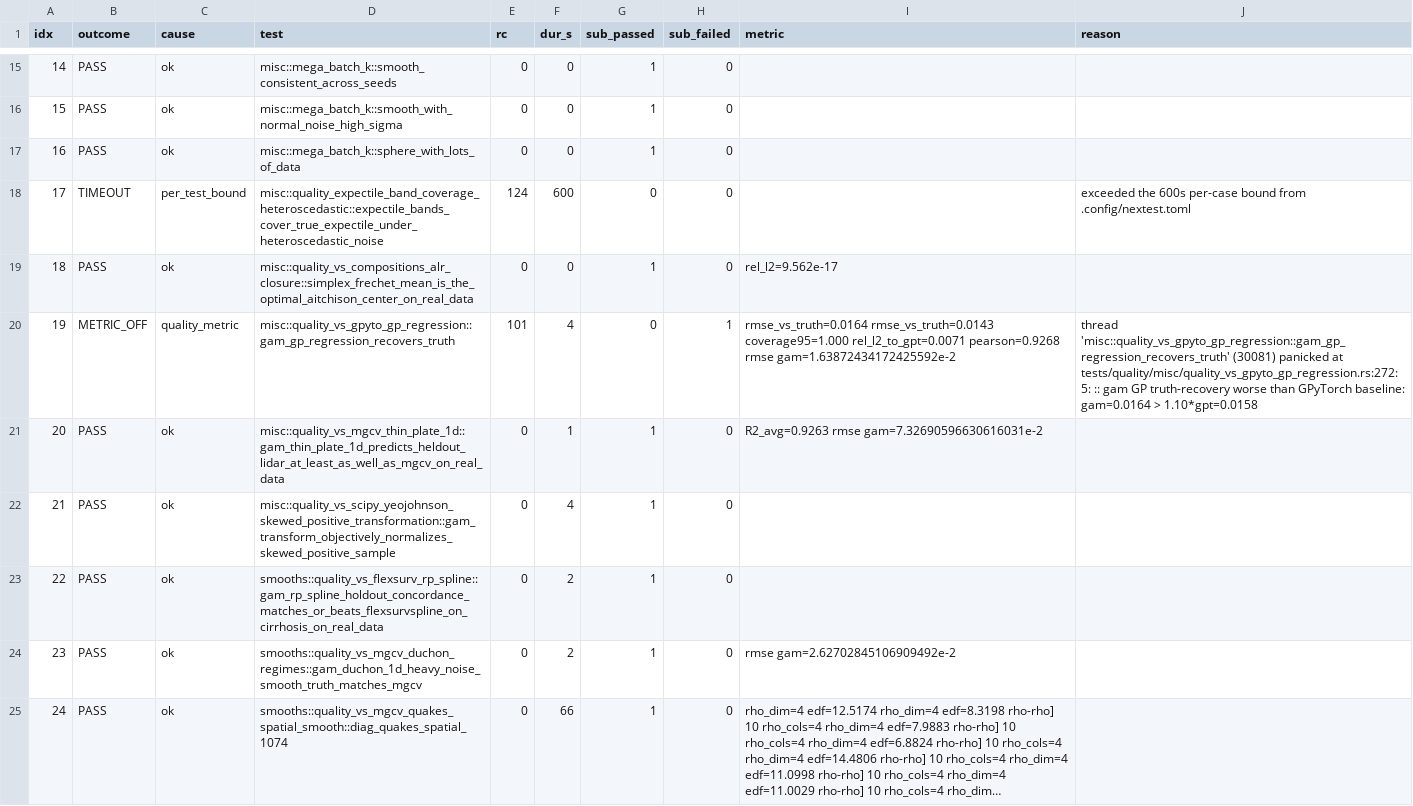
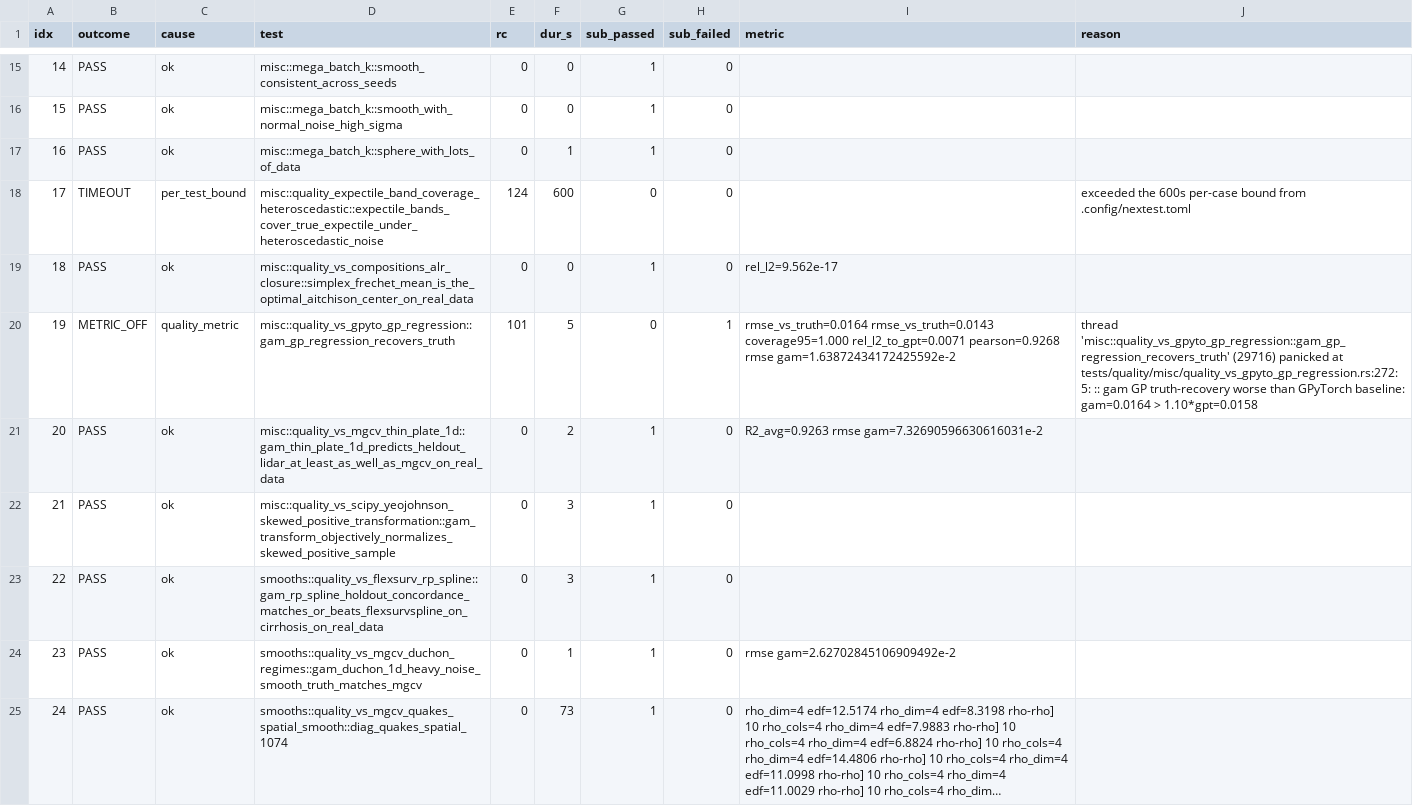
Before and after one commit to SauersML/gam, a TSV file: bench/gha_results/reference-quality/quality_results.tsv, drawn as a sheet; only a part is shown, gaps mark what is left out; long unchanged cells end in …; the diff covers the shown part only; the diff names each change by its address in the sheet, - before the commit and + after, or states it on an @@ line.

```diff
--- a/bench/gha_results/reference-quality/quality_results.tsv
+++ b/bench/gha_results/reference-quality/quality_results.tsv
-F17 (dur_s): 0
+F17 (dur_s): 1
-F20 (dur_s): 4
+F20 (dur_s): 5
-J20 (reason): thread 'misc::quality_vs_gpyto_gp_regression::gam_gp_regression_recovers_truth' (30081) panicked at…
+J20 (reason): thread 'misc::quality_vs_gpyto_gp_regression::gam_gp_regression_recovers_truth' (29716) panicked at…
-F21 (dur_s): 1
+F21 (dur_s): 2
-F22 (dur_s): 4
+F22 (dur_s): 3
-F23 (dur_s): 2
+F23 (dur_s): 3
-F24 (dur_s): 2
+F24 (dur_s): 1
-F25 (dur_s): 66
+F25 (dur_s): 73
```
Also changed, not shown: 138 edited cells elsewhere in this file, 3 other files.
